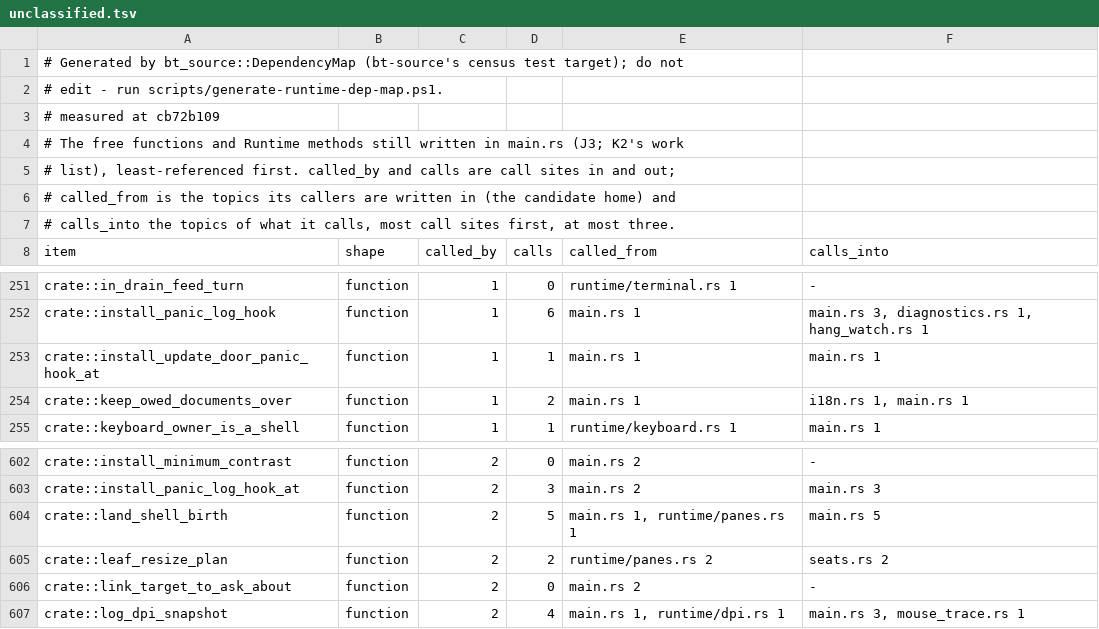
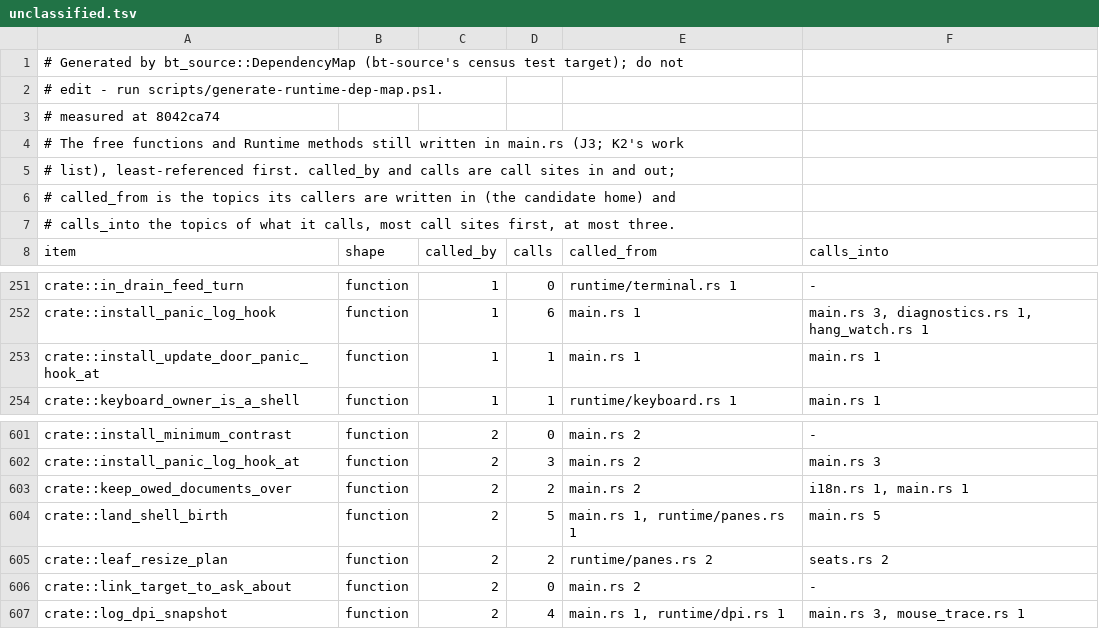
Before and after one commit to lulu-loopp/folio-terminal, a TSV file: docs/plans/design/runtime-dep-map/unclassified.tsv, drawn as a sheet; only a part is shown, gaps mark what is left out.

```diff
--- a/docs/plans/design/runtime-dep-map/unclassified.tsv
+++ b/docs/plans/design/runtime-dep-map/unclassified.tsv
@@ -2,3 +2,3 @@
 # edit - run scripts/generate-runtime-dep-map.ps1.
-# measured at cb72b109
+# measured at 8042ca74
 # The free functions and Runtime methods still written in main.rs (J3; K2's work
@@ -253,3 +253,2 @@ crate::install_panic_log_hook	function	1	6	main.rs 1	main.rs 3, diagnostics.rs 1
 crate::install_update_door_panic_hook_at	function	1	1	main.rs 1	main.rs 1
-crate::keep_owed_documents_over	function	1	2	main.rs 1	i18n.rs 1, main.rs 1
 crate::keyboard_owner_is_a_shell	function	1	1	runtime/keyboard.rs 1	main.rs 1
@@ -603,2 +602,3 @@ crate::install_minimum_contrast	function	2	0	main.rs 2	-
 crate::install_panic_log_hook_at	function	2	3	main.rs 2	main.rs 3
+crate::keep_owed_documents_over	function	2	2	main.rs 2	i18n.rs 1, main.rs 1
 crate::land_shell_birth	function	2	5	main.rs 1, runtime/panes.rs 1	main.rs 5
```
Also changed, not shown: docs/plans/design/runtime-dep-map/doors.tsv, docs/plans/design/runtime-dep-map/fields.tsv, 1 other file.
